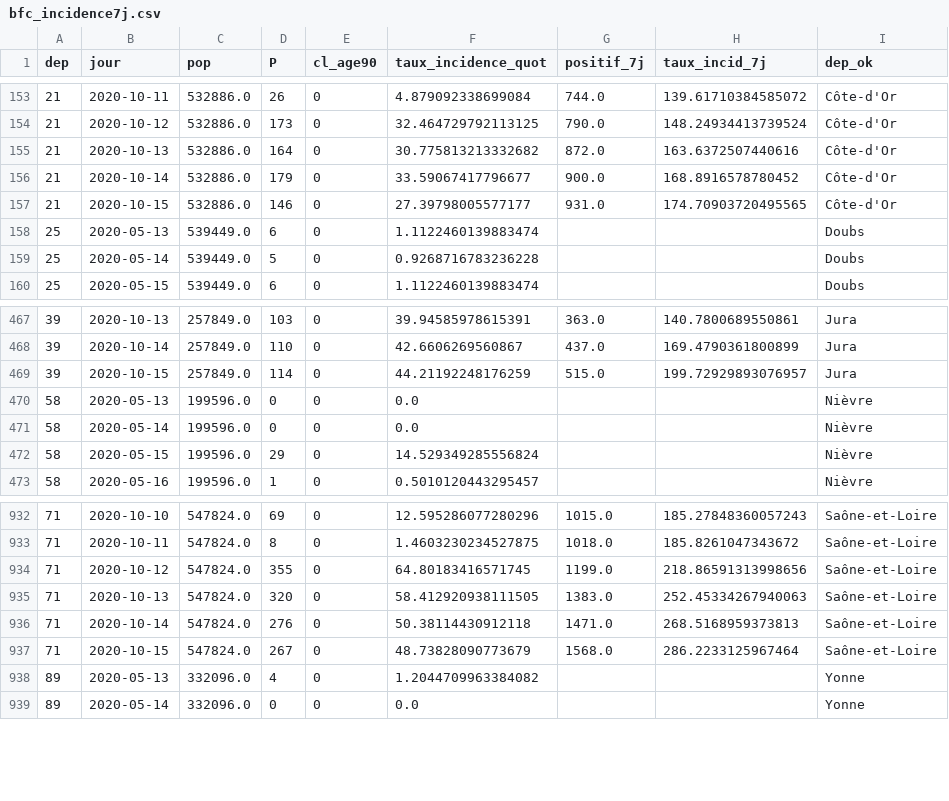
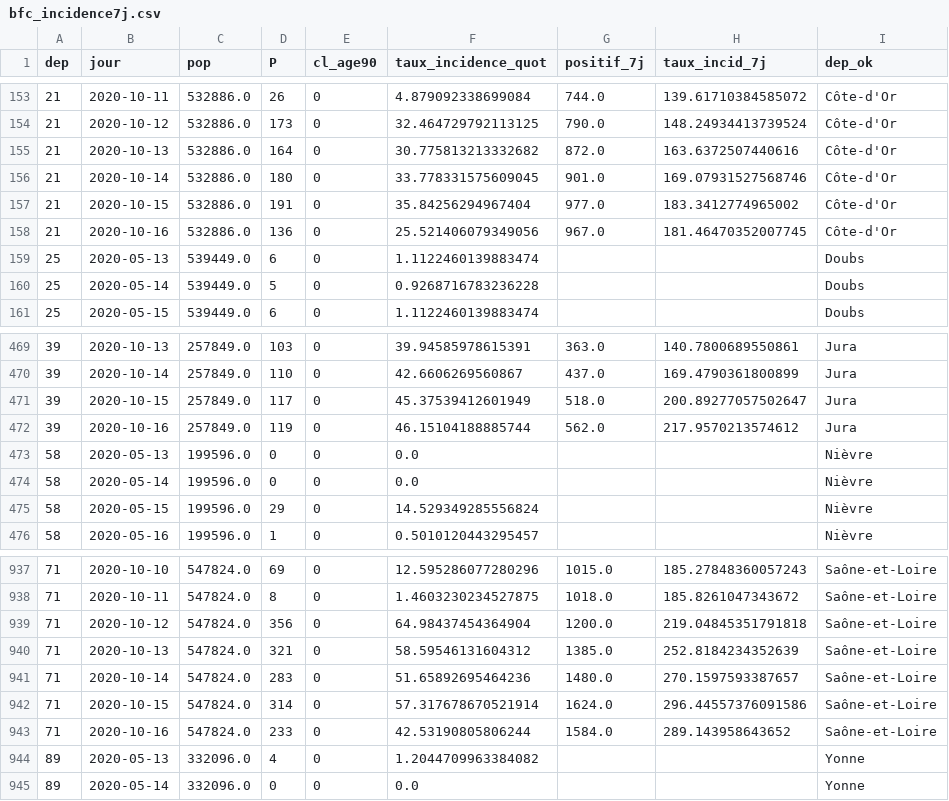
Before and after one commit to mattifaye/covid19bfc, a CSV file: taux-incidence/bfc_incidence7j.csv, drawn as a sheet; only a part is shown, gaps mark what is left out; the diff covers the shown part only.

```diff
--- a/taux-incidence/bfc_incidence7j.csv
+++ b/taux-incidence/bfc_incidence7j.csv
@@ -155,4 +155,5 @@ dep,jour,pop,P,cl_age90,taux_incidence_quot,positif_7j,taux_incid_7j,dep_ok
 21,2020-10-13,532886.0,164,0,30.775813213332682,872.0,163.6372507440616,Côte-d'Or
-21,2020-10-14,532886.0,179,0,33.59067417796677,900.0,168.8916578780452,Côte-d'Or
-21,2020-10-15,532886.0,146,0,27.39798005577177,931.0,174.70903720495565,Côte-d'Or
+21,2020-10-14,532886.0,180,0,33.778331575609045,901.0,169.07931527568746,Côte-d'Or
+21,2020-10-15,532886.0,191,0,35.84256294967404,977.0,183.3412774965002,Côte-d'Or
+21,2020-10-16,532886.0,136,0,25.521406079349056,967.0,181.46470352007745,Côte-d'Or
 25,2020-05-13,539449.0,6,0,1.1122460139883474,,,Doubs
@@ -468,3 +470,4 @@ dep,jour,pop,P,cl_age90,taux_incidence_quot,positif_7j,taux_incid_7j,dep_ok
 39,2020-10-14,257849.0,110,0,42.6606269560867,437.0,169.4790361800899,Jura
-39,2020-10-15,257849.0,114,0,44.21192248176259,515.0,199.72929893076957,Jura
+39,2020-10-15,257849.0,117,0,45.37539412601949,518.0,200.89277057502647,Jura
+39,2020-10-16,257849.0,119,0,46.15104188885744,562.0,217.9570213574612,Jura
 58,2020-05-13,199596.0,0,0,0.0,,,Nièvre
@@ -933,6 +938,7 @@ dep,jour,pop,P,cl_age90,taux_incidence_quot,positif_7j,taux_incid_7j,dep_ok
 71,2020-10-11,547824.0,8,0,1.4603230234527875,1018.0,185.8261047343672,Saône-et-Loire
-71,2020-10-12,547824.0,355,0,64.80183416571745,1199.0,218.86591313998656,Saône-et-Loire
-71,2020-10-13,547824.0,320,0,58.412920938111505,1383.0,252.45334267940063,Saône-et-Loire
-71,2020-10-14,547824.0,276,0,50.38114430912118,1471.0,268.5168959373813,Saône-et-Loire
-71,2020-10-15,547824.0,267,0,48.73828090773679,1568.0,286.2233125967464,Saône-et-Loire
+71,2020-10-12,547824.0,356,0,64.98437454364904,1200.0,219.04845351791818,Saône-et-Loire
+71,2020-10-13,547824.0,321,0,58.59546131604312,1385.0,252.8184234352639,Saône-et-Loire
+71,2020-10-14,547824.0,283,0,51.65892695464236,1480.0,270.1597593387657,Saône-et-Loire
+71,2020-10-15,547824.0,314,0,57.317678670521914,1624.0,296.44557376091586,Saône-et-Loire
+71,2020-10-16,547824.0,233,0,42.53190805806244,1584.0,289.143958643652,Saône-et-Loire
 89,2020-05-13,332096.0,4,0,1.2044709963384082,,,Yonne
```
Also changed, not shown: 5 added rows and 8 edited cells elsewhere in this file, taux-incidence/25_incidence7j.csv, taux-incidence/58_incidence7j.csv, 1 other file.
